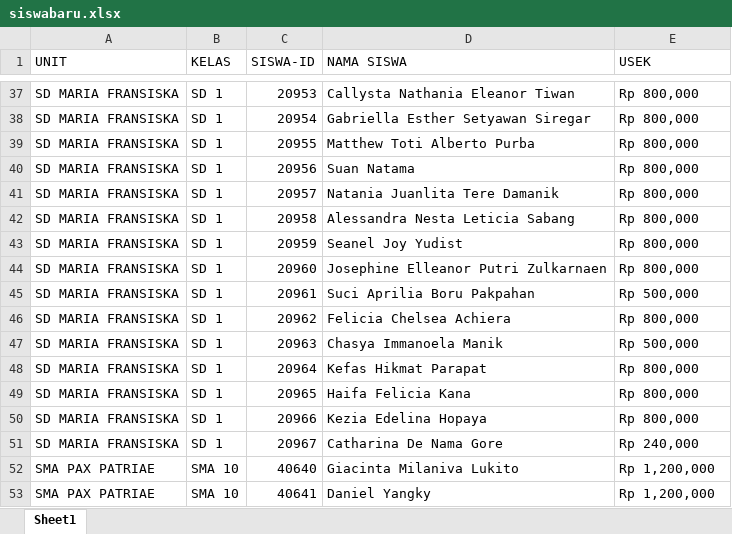
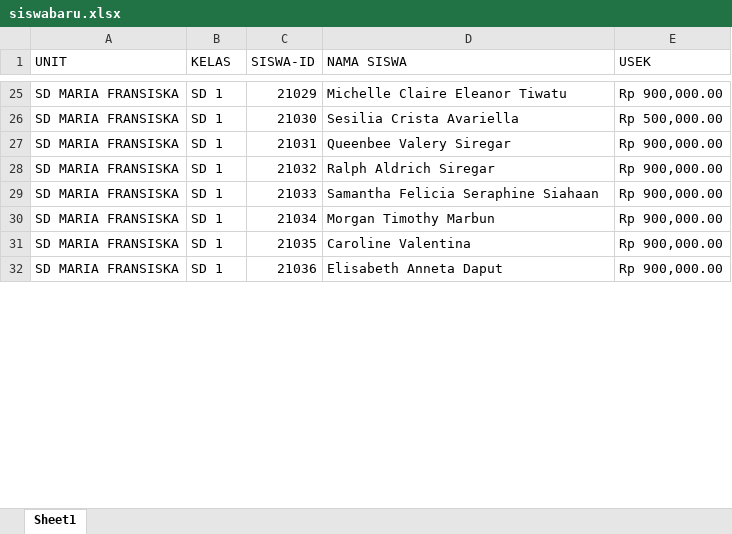
Before and after one commit to jackzro/sekolah, an Excel workbook: uploads/siswabaru.xlsx, sheet Sheet1, drawn as a sheet; only a part is shown, gaps mark what is left out; values as stored, in another font and other column widths than the file's, no cell formats; removed rows and columns are numbered as before the commit, all else as after; the diff covers the shown part only; the diff names each change by its address in the sheet, - before the commit and + after, or states it on an @@ line.

```diff
--- a/uploads/siswabaru.xlsx (sheet Sheet1)
+++ b/uploads/siswabaru.xlsx (sheet Sheet1)
-C25 (SISWA-ID): 20953
+C25 (SISWA-ID): 21029
-D25 (NAMA SISWA): Callysta Nathania Eleanor Tiwan
+D25 (NAMA SISWA): Michelle Claire Eleanor Tiwatu
-E25 (USEK): Rp 800,000
+E25 (USEK): Rp 900,000.00
-row 38: SD MARIA FRANSISKA | SD 1 | 20954 | Gabriella Esther Setyawan Siregar | Rp 800,000
-row 39: SD MARIA FRANSISKA | SD 1 | 20955 | Matthew Toti Alberto Purba | Rp 800,000
-row 40: SD MARIA FRANSISKA | SD 1 | 20956 | Suan Natama | Rp 800,000
-row 41: SD MARIA FRANSISKA | SD 1 | 20957 | Natania Juanlita Tere Damanik | Rp 800,000
-C26 (SISWA-ID): 20958
+C26 (SISWA-ID): 21030
-D26 (NAMA SISWA): Alessandra Nesta Leticia Sabang
+D26 (NAMA SISWA): Sesilia Crista Avariella
-E26 (USEK): Rp 800,000
+E26 (USEK): Rp 500,000.00
-C27 (SISWA-ID): 20959
+C27 (SISWA-ID): 21031
-D27 (NAMA SISWA): Seanel Joy Yudist
+D27 (NAMA SISWA): Queenbee Valery Siregar
-E27 (USEK): Rp 800,000
+E27 (USEK): Rp 900,000.00
-row 44: SD MARIA FRANSISKA | SD 1 | 20960 | Josephine Elleanor Putri Zulkarnaen | Rp 800,000
-C28 (SISWA-ID): 20961
+C28 (SISWA-ID): 21032
-D28 (NAMA SISWA): Suci Aprilia Boru Pakpahan
+D28 (NAMA SISWA): Ralph Aldrich Siregar
-E28 (USEK): Rp 500,000
+E28 (USEK): Rp 900,000.00
-C29 (SISWA-ID): 20962
+C29 (SISWA-ID): 21033
-D29 (NAMA SISWA): Felicia Chelsea Achiera
+D29 (NAMA SISWA): Samantha Felicia Seraphine Siahaan
-E29 (USEK): Rp 800,000
+E29 (USEK): Rp 900,000.00
-C30 (SISWA-ID): 20963
+C30 (SISWA-ID): 21034
-D30 (NAMA SISWA): Chasya Immanoela Manik
+D30 (NAMA SISWA): Morgan Timothy Marbun
-E30 (USEK): Rp 500,000
+E30 (USEK): Rp 900,000.00
-row 48: SD MARIA FRANSISKA | SD 1 | 20964 | Kefas Hikmat Parapat | Rp 800,000
-C31 (SISWA-ID): 20965
+C31 (SISWA-ID): 21035
-D31 (NAMA SISWA): Haifa Felicia Kana
+D31 (NAMA SISWA): Caroline Valentina
-E31:E32 (USEK): Rp 800,000
+E31:E32 (USEK): Rp 900,000.00
-C32 (SISWA-ID): 20966
+C32 (SISWA-ID): 21036
-D32 (NAMA SISWA): Kezia Edelina Hopaya
+D32 (NAMA SISWA): Elisabeth Anneta Daput
-row 51: SD MARIA FRANSISKA | SD 1 | 20967 | Catharina De Nama Gore | Rp 240,000
-row 52: SMA PAX PATRIAE | SMA 10 | 40640 | Giacinta Milaniva Lukito | Rp 1,200,000
-row 53: SMA PAX PATRIAE | SMA 10 | 40641 | Daniel Yangky | Rp 1,200,000
```
Also changed, not shown: 1 added row, 38 removed rows and 123 edited cells elsewhere in this sheet, cell formats, 8 other files.
